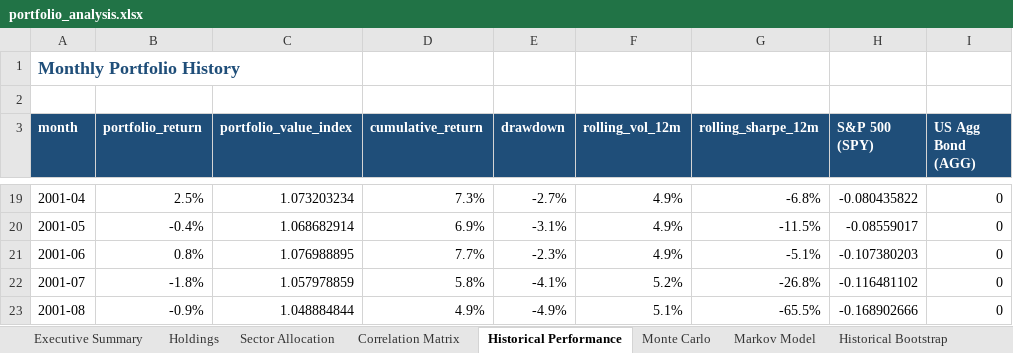
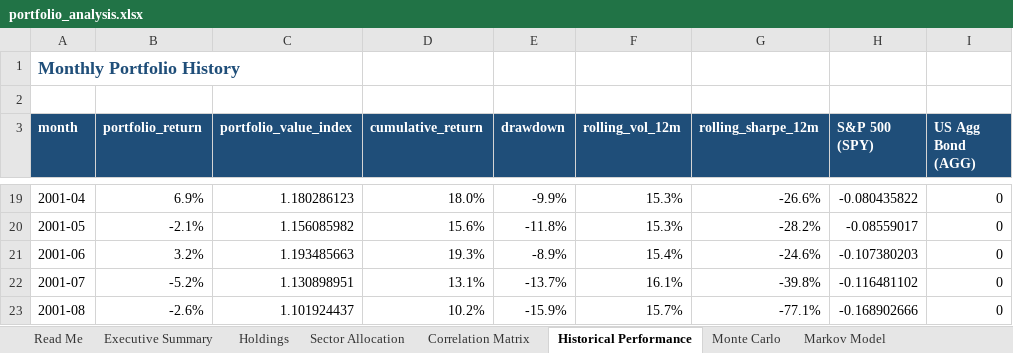
Before and after one commit to Shrek123-debug/Wharton-Models-, an Excel workbook: portfolio_model/outputs/spreadsheet/portfolio_analysis.xlsx, sheet Historical Performance, drawn as a sheet; only a part is shown, gaps mark what is left out; values as stored, in another font and other column widths than the file's, no borders; the diff covers the shown part only; the diff names each change by its address in the sheet, - before the commit and + after, or states it on an @@ line.

Commit message:
The workbook now opens on a Read Me sheet, and the docs/tests keep it honest
A 20-sheet workbook is useless if the reader cannot find the right sheet for their question.

- new "Read Me" sheet, placed first: the questions a reader arrives with mapped to the sheets
  that answer them, a one-line purpose for every sheet, and the severity legend
- SHEET_GUIDE / SHEET_QUESTIONS / SEVERITY_LEGEND live in src/metric_glossary.py, so the
  workbook sheet, the docs page section "Where to look in the workbook" and the tests are all
  generated from one source
- three new guards: the workbook must open on Read Me; every sheet must be documented and no
  documented sheet may be stale; the severity legend must cover every severity the rule engine
  can emit; and the report must contain all 23 numbered sections it promises
- README and tutorial corrected: the workbook is 21 sheets, and the report's real structure is
  stated instead of a stale "24-section" claim

Verified: 120/120 tests pass; ruff clean; docs freshness check passes; regenerated workbook
opens on Read Me with 21 sheets.

```diff
--- a/portfolio_model/outputs/spreadsheet/portfolio_analysis.xlsx (sheet Historical Performance)
+++ b/portfolio_model/outputs/spreadsheet/portfolio_analysis.xlsx (sheet Historical Performance)
+sheet tab: Read Me
-B19 (portfolio_return): 2.5%
+B19 (portfolio_return): 6.9%
-C19 (portfolio_value_index): 1.073203234
+C19 (portfolio_value_index): 1.180286123
-D19 (cumulative_return): 7.3%
+D19 (cumulative_return): 18.0%
-E19 (drawdown): -2.7%
+E19 (drawdown): -9.9%
-F19:F20 (rolling_vol_12m): 4.9%
+F19:F20 (rolling_vol_12m): 15.3%
-G19 (rolling_sharpe_12m): -6.8%
+G19 (rolling_sharpe_12m): -26.6%
-B20 (portfolio_return): -0.4%
+B20 (portfolio_return): -2.1%
-C20 (portfolio_value_index): 1.068682914
+C20 (portfolio_value_index): 1.156085982
-D20 (cumulative_return): 6.9%
+D20 (cumulative_return): 15.6%
-E20 (drawdown): -3.1%
+E20 (drawdown): -11.8%
-G20 (rolling_sharpe_12m): -11.5%
+G20 (rolling_sharpe_12m): -28.2%
-B21 (portfolio_return): 0.8%
+B21 (portfolio_return): 3.2%
-C21 (portfolio_value_index): 1.076988895
+C21 (portfolio_value_index): 1.193485663
-D21 (cumulative_return): 7.7%
+D21 (cumulative_return): 19.3%
-E21 (drawdown): -2.3%
+E21 (drawdown): -8.9%
-F21 (rolling_vol_12m): 4.9%
+F21 (rolling_vol_12m): 15.4%
-G21 (rolling_sharpe_12m): -5.1%
+G21 (rolling_sharpe_12m): -24.6%
-B22 (portfolio_return): -1.8%
+B22 (portfolio_return): -5.2%
-C22 (portfolio_value_index): 1.057978859
+C22 (portfolio_value_index): 1.130898951
-D22 (cumulative_return): 5.8%
+D22 (cumulative_return): 13.1%
-E22 (drawdown): -4.1%
+E22 (drawdown): -13.7%
-F22 (rolling_vol_12m): 5.2%
+F22 (rolling_vol_12m): 16.1%
-G22 (rolling_sharpe_12m): -26.8%
+G22 (rolling_sharpe_12m): -39.8%
-B23 (portfolio_return): -0.9%
+B23 (portfolio_return): -2.6%
-C23 (portfolio_value_index): 1.048884844
+C23 (portfolio_value_index): 1.101924437
-D23 (cumulative_return): 4.9%
+D23 (cumulative_return): 10.2%
-E23 (drawdown): -4.9%
+E23 (drawdown): -15.9%
-F23 (rolling_vol_12m): 5.1%
+F23 (rolling_vol_12m): 15.7%
-G23 (rolling_sharpe_12m): -65.5%
+G23 (rolling_sharpe_12m): -77.1%
```
Also changed, not shown: 1770 edited cells elsewhere in this sheet, sheet Monte Carlo, sheet Historical Bootstrap, sheet Sensitivity, sheet Risk, sheet Stop-Loss Backtests, sheet Markov Model, 12 more sheets, portfolio_model/outputs/web/spreadsheet/portfolio_analysis.xlsx, 28 other files.
